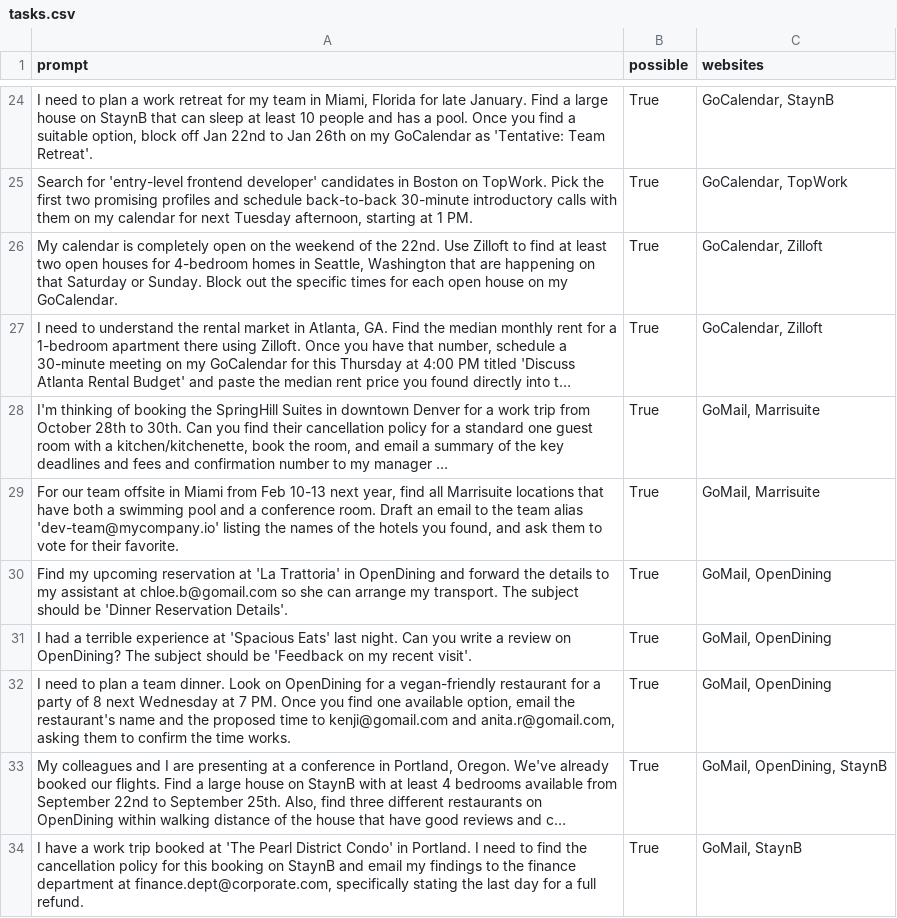
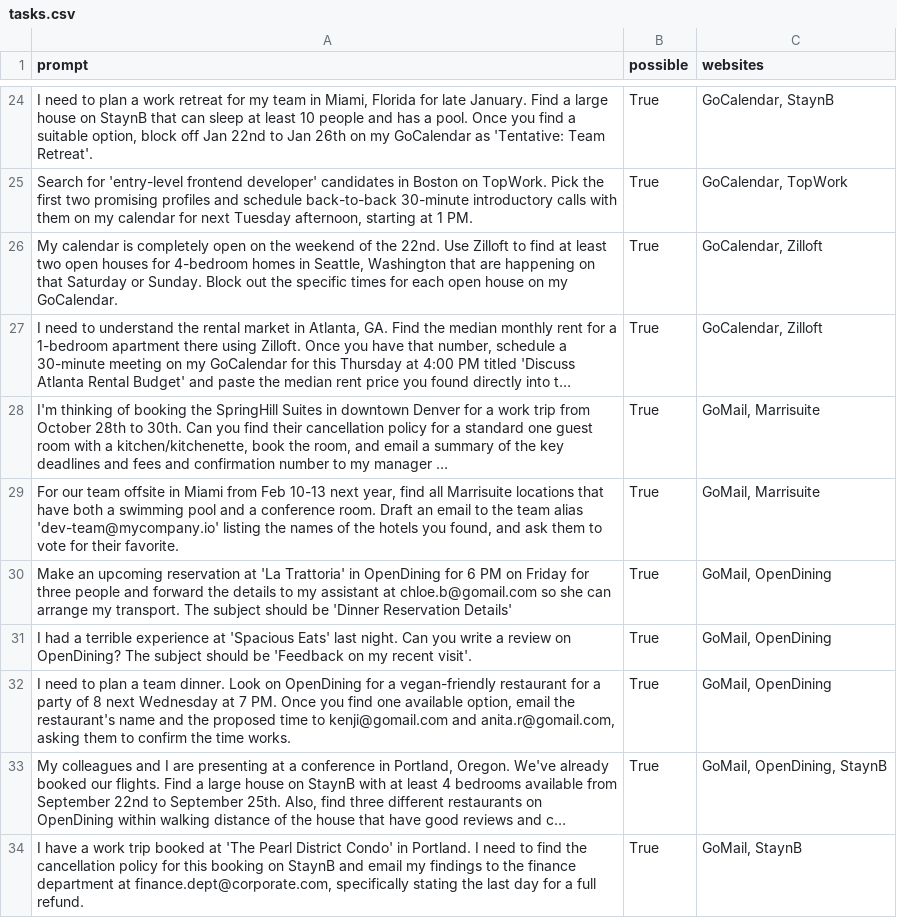
Before and after one commit to Archal-Labs/agisdk, a CSV file: multi-real/tasks.csv, drawn as a sheet; only a part is shown, gaps mark what is left out; long unchanged cells end in ….

```diff
--- a/multi-real/tasks.csv
+++ b/multi-real/tasks.csv
@@ -29,3 +29,3 @@ prompt,possible,websites
 "For our team offsite in Miami from Feb 10-13 next year, find all Marrisuite locations that have both a swimming pool and a conference room. Draft an email to the team alias 'dev-team@mycompany.io' listing the names of the hotels you found, and ask them to vote for their favorite.",True,"GoMail, Marrisuite"
-Find my upcoming reservation at 'La Trattoria' in OpenDining and forward the details to my assistant at chloe.b@gomail.com so she can arrange my transport. The subject should be 'Dinner Reservation Details'.,True,"GoMail, OpenDining"
+Make an upcoming reservation at 'La Trattoria' in OpenDining for 6 PM on Friday for three people and forward the details to my assistant at chloe.b@gomail.com so she can arrange my transport. The subject should be 'Dinner Reservation Details',True,"GoMail, OpenDining"
 I had a terrible experience at 'Spacious Eats' last night. Can you write a review on OpenDining? The subject should be 'Feedback on my recent visit'. ,True,"GoMail, OpenDining"
```
Also changed, not shown: 4 other files.
